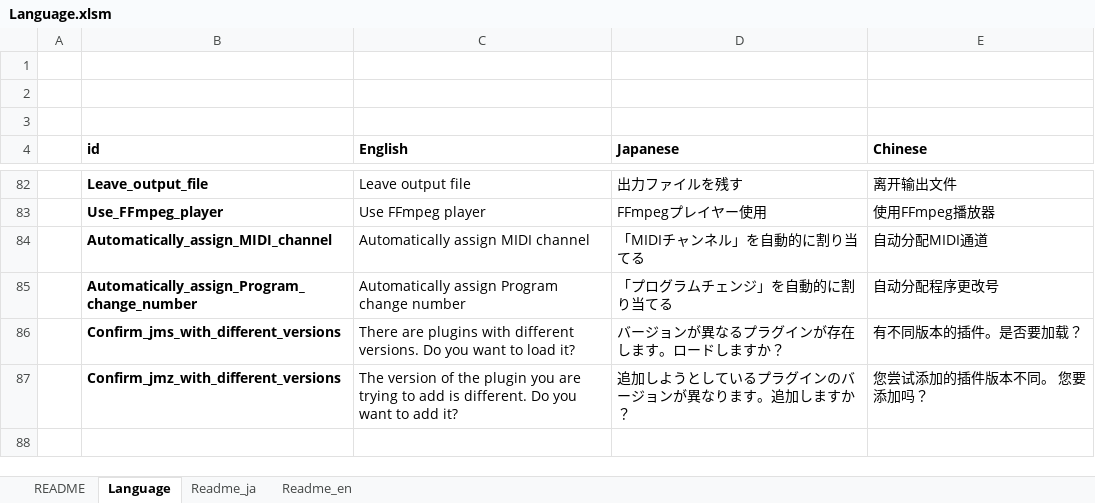
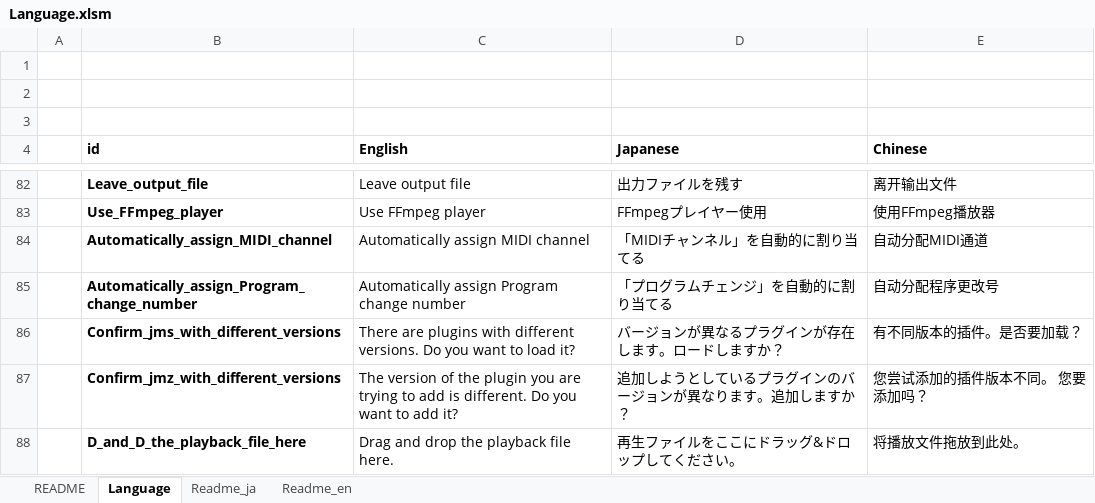
Before and after one commit to akt-sMain/JMPPlayer, an Excel workbook: Language.xlsm, sheet Language, drawn as a sheet; only a part is shown, gaps mark what is left out; values as stored, in another font and other column widths than the file's, no borders; charts and pictures not drawn; the diff names each change by its address in the sheet, - before the commit and + after, or states it on an @@ line.

```diff
--- a/Language.xlsm (sheet Language)
+++ b/Language.xlsm (sheet Language)
+row 88:  | D_and_D_the_playback_file_here | Drag and drop the playback file here. | 再生ファイルをここにドラッグ&ドロップしてください。 | 将播放文件拖放到此处。
```
Also changed, not shown: 4 other files.
